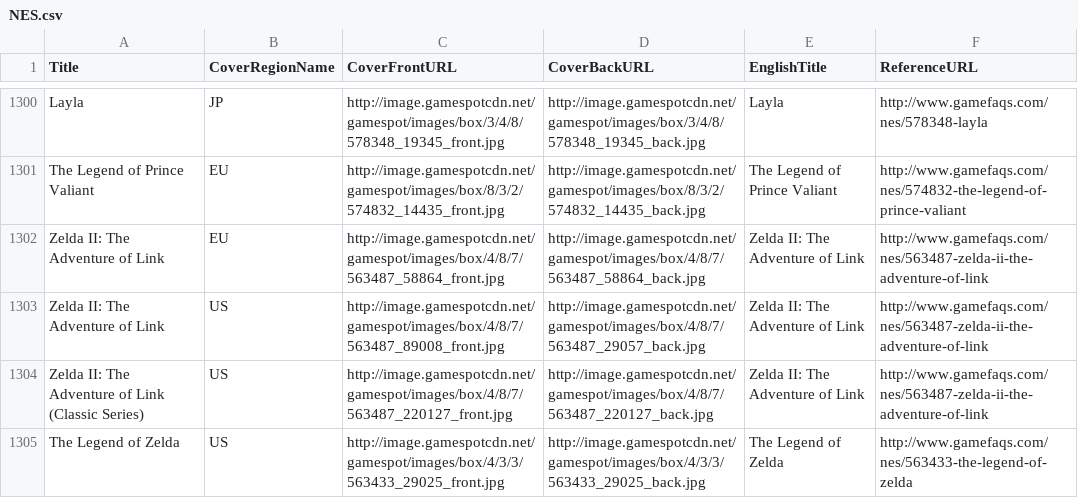
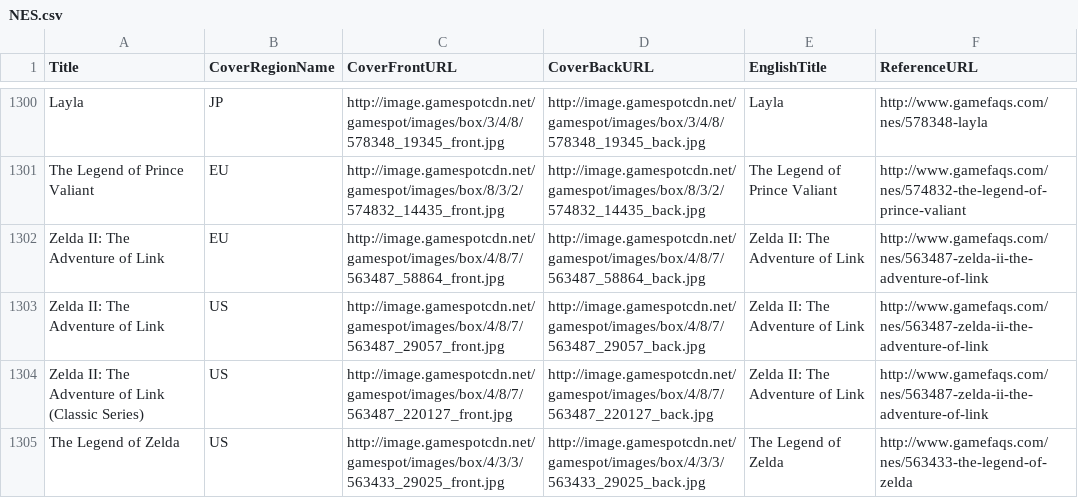
Before and after one commit to OpenVGDB/Parser, a CSV file: Parse/covers/NES.csv, drawn as a sheet; only a part is shown, gaps mark what is left out.

Commit message:
fixed cover for Zelda II

```diff
--- a/Parse/covers/NES.csv
+++ b/Parse/covers/NES.csv
@@ -1302,3 +1302,3 @@
 "Zelda II: The Adventure of Link","EU","http://image.gamespotcdn.net/gamespot/images/box/4/8/7/563487_58864_front.jpg","http://image.gamespotcdn.net/gamespot/images/box/4/8/7/563487_58864_back.jpg","Zelda II: The Adventure of Link","http://www.gamefaqs.com/nes/563487-zelda-ii-the-adventure-of-link"
-"Zelda II: The Adventure of Link","US","http://image.gamespotcdn.net/gamespot/images/box/4/8/7/563487_89008_front.jpg","http://image.gamespotcdn.net/gamespot/images/box/4/8/7/563487_29057_back.jpg","Zelda II: The Adventure of Link","http://www.gamefaqs.com/nes/563487-zelda-ii-the-adventure-of-link"
+"Zelda II: The Adventure of Link","US","http://image.gamespotcdn.net/gamespot/images/box/4/8/7/563487_29057_front.jpg","http://image.gamespotcdn.net/gamespot/images/box/4/8/7/563487_29057_back.jpg","Zelda II: The Adventure of Link","http://www.gamefaqs.com/nes/563487-zelda-ii-the-adventure-of-link"
 "Zelda II: The Adventure of Link (Classic Series)","US","http://image.gamespotcdn.net/gamespot/images/box/4/8/7/563487_220127_front.jpg","http://image.gamespotcdn.net/gamespot/images/box/4/8/7/563487_220127_back.jpg","Zelda II: The Adventure of Link","http://www.gamefaqs.com/nes/563487-zelda-ii-the-adventure-of-link"
```
